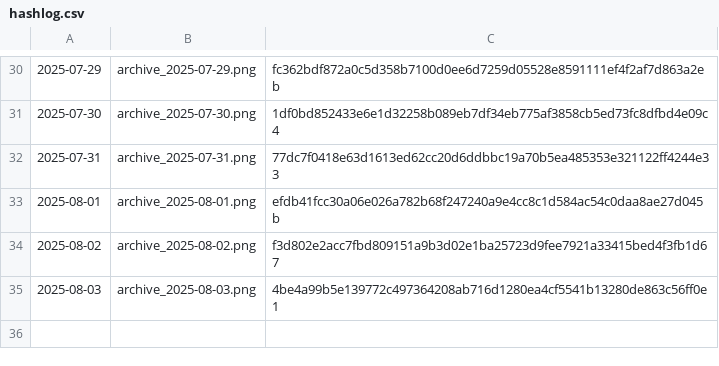
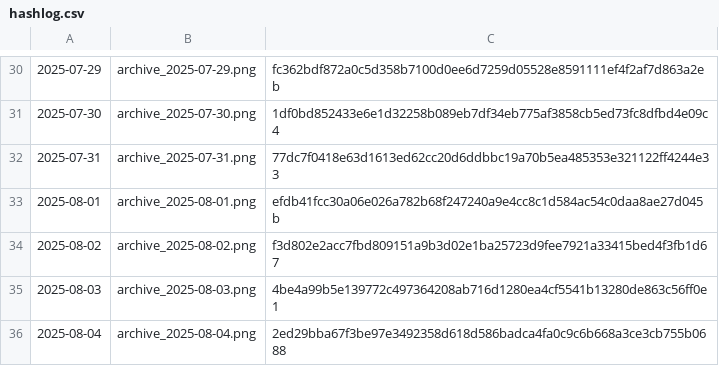
Before and after one commit to gothedistance25/my-website-archiver, a CSV file: archives/hashlog.csv, drawn as a sheet; only a part is shown, gaps mark what is left out; the diff names each change by its address in the sheet, - before the commit and + after, or states it on an @@ line.

```diff
--- a/archives/hashlog.csv
+++ b/archives/hashlog.csv
+row 36: 2025-08-04 | archive_2025-08-04.png | 2ed29bba67f3be97e3492358d618d586badca4fa0c9c6b668a3ce3cb755b0688
```
Also changed, not shown: 1 other file.
